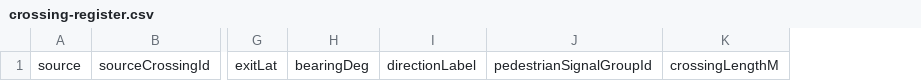
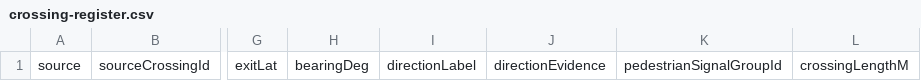
Before and after one commit to snuu08/RunningSignal, a CSV file: data/signals/forms/crossing-register.csv, drawn as a sheet; only a part is shown, gaps mark what is left out; the diff names each change by its address in the sheet, - before the commit and + after, or states it on an @@ line.

Commit message:
refactor: enforce verified-only pedestrian signal pipeline

```diff
--- a/data/signals/forms/crossing-register.csv
+++ b/data/signals/forms/crossing-register.csv
+column J, row 1: directionEvidence
```
Also changed, not shown: 12 other files.
